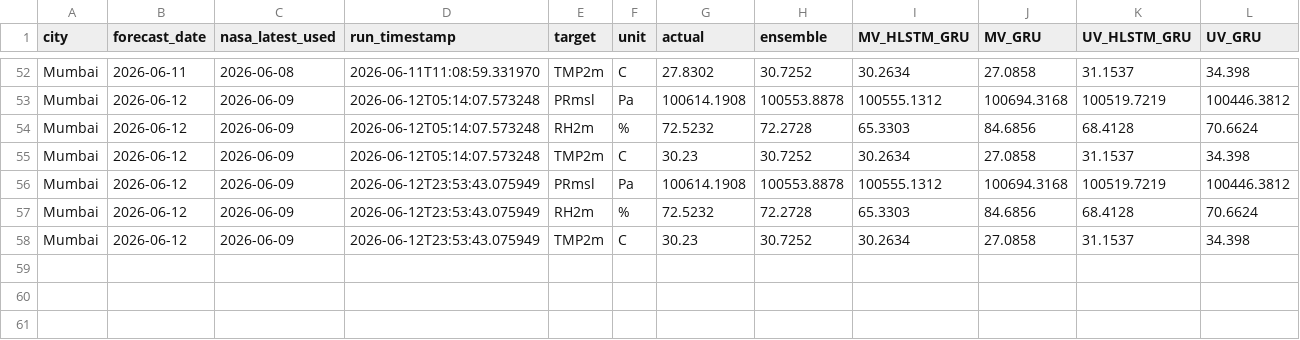
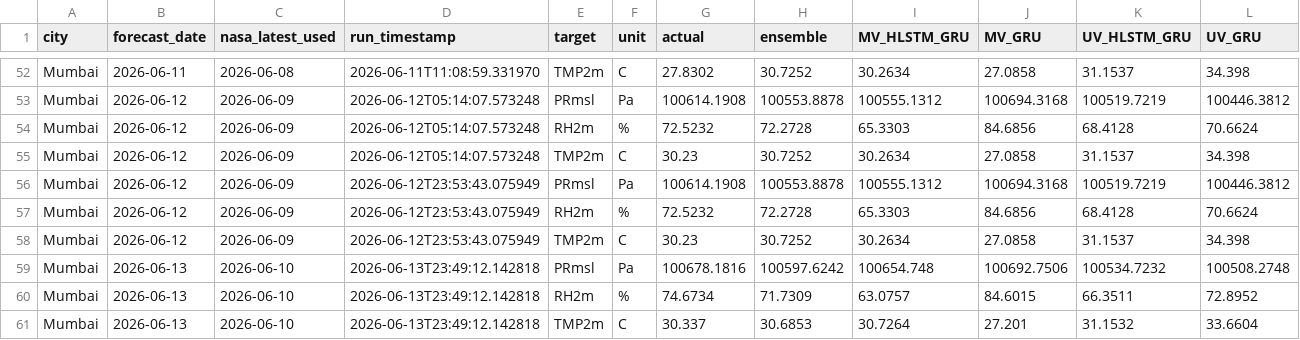
Before and after one commit to souravk03/weather-multicity-data, a CSV file: data/Mumbai/accuracy_vs_actual.csv, drawn as a sheet; only a part is shown, gaps mark what is left out; rows hold the shown columns only; the diff names each change by its address in the sheet, - before the commit and + after, or states it on an @@ line.

Commit message:
forecast-bot: daily run 2026-06-14

```diff
--- a/data/Mumbai/accuracy_vs_actual.csv
+++ b/data/Mumbai/accuracy_vs_actual.csv
+row 59: Mumbai | 2026-06-13 | 2026-06-10 | 2026-06-13T23:49:12.142818 | PRmsl | Pa | 100678.1816 | 100597.6242 | 100654.748 | 100692.7506 | 100534.7232 | 100508.2748
+row 60: Mumbai | 2026-06-13 | 2026-06-10 | 2026-06-13T23:49:12.142818 | RH2m | % | 74.6734 | 71.7309 | 63.0757 | 84.6015 | 66.3511 | 72.8952
+row 61: Mumbai | 2026-06-13 | 2026-06-10 | 2026-06-13T23:49:12.142818 | TMP2m | C | 30.337 | 30.6853 | 30.7264 | 27.201 | 31.1532 | 33.6604
```
